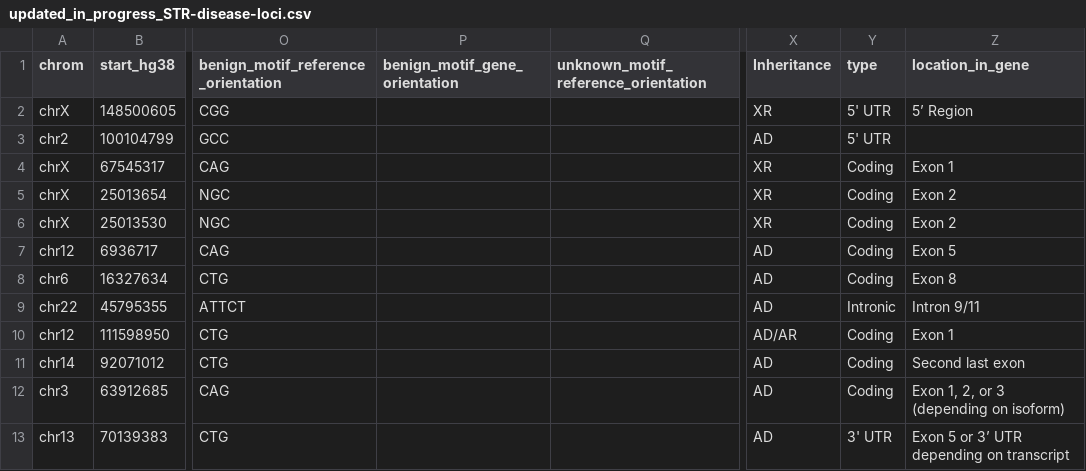
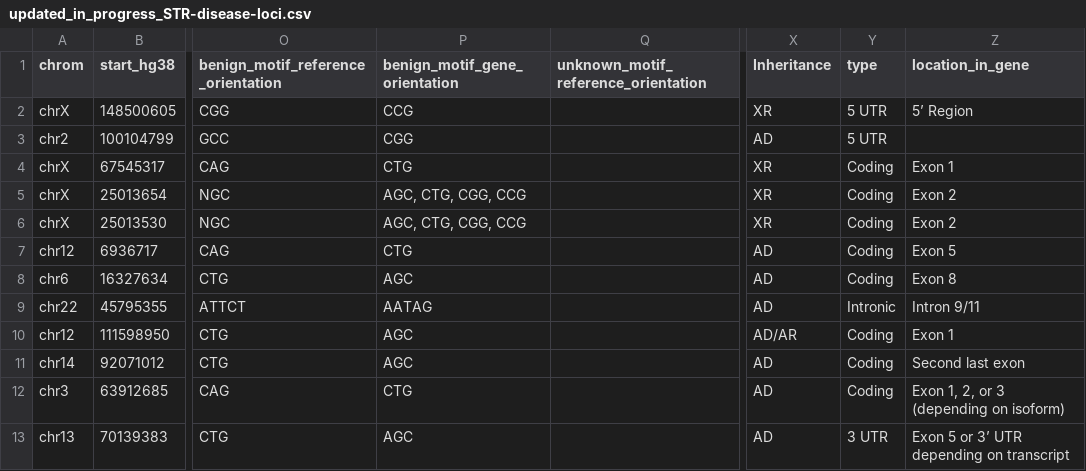
Before and after one commit to dashnowlab/STRchive, a CSV file: data/updated_in_progress_STR-disease-loci.csv, drawn as a sheet; only a part is shown, gaps mark what is left out; the diff covers the shown part only; the diff names each change by its address in the sheet, - before the commit and + after, or states it on an @@ line.

```diff
--- a/data/updated_in_progress_STR-disease-loci.csv
+++ b/data/updated_in_progress_STR-disease-loci.csv
-P2 (benign_motif_gene_orientation): (empty)
+P2 (benign_motif_gene_orientation): CCG
-Y2:Y3 (type): 5' UTR
+Y2:Y3 (type): 5 UTR
-P3 (benign_motif_gene_orientation): (empty)
+P3 (benign_motif_gene_orientation): CGG
-P4 (benign_motif_gene_orientation): (empty)
+P4 (benign_motif_gene_orientation): CTG
-P5:P6 (benign_motif_gene_orientation): (empty)
+P5:P6 (benign_motif_gene_orientation): AGC, CTG, CGG, CCG
-P7 (benign_motif_gene_orientation): (empty)
+P7 (benign_motif_gene_orientation): CTG
-P8 (benign_motif_gene_orientation): (empty)
+P8 (benign_motif_gene_orientation): AGC
-P9 (benign_motif_gene_orientation): (empty)
+P9 (benign_motif_gene_orientation): AATAG
-P10:P11 (benign_motif_gene_orientation): (empty)
+P10:P11 (benign_motif_gene_orientation): AGC
-P12 (benign_motif_gene_orientation): (empty)
+P12 (benign_motif_gene_orientation): CTG
-P13 (benign_motif_gene_orientation): (empty)
+P13 (benign_motif_gene_orientation): AGC
-Y13 (type): 3' UTR
+Y13 (type): 3 UTR
```
Also changed, not shown: 71 edited cells elsewhere in this file, 1 other file.
